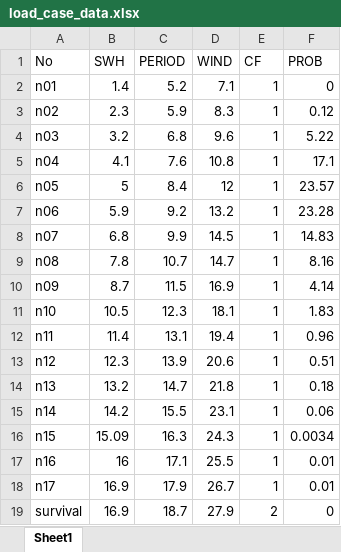
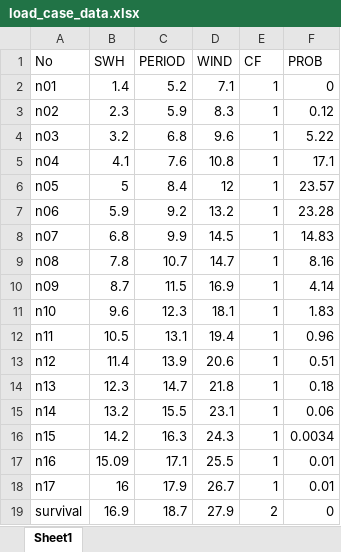
Before and after one commit to petejan/sots-cable-model, an Excel workbook: sofs/load_case_data.xlsx, sheet Sheet1, drawn as a sheet; values as stored, in another font and other column widths than the file's, no borders; the diff names each change by its address in the sheet, - before the commit and + after, or states it on an @@ line.

Commit message:
compute load stats (standard deviation, period) for each element

```diff
--- a/sofs/load_case_data.xlsx (sheet Sheet1)
+++ b/sofs/load_case_data.xlsx (sheet Sheet1)
-B11 (SWH): 10.5
+B11 (SWH): 9.6
-B12 (SWH): 11.4
+B12 (SWH): 10.5
-B13 (SWH): 12.3
+B13 (SWH): 11.4
-B14 (SWH): 13.2
+B14 (SWH): 12.3
-B15 (SWH): 14.2
+B15 (SWH): 13.2
-B16 (SWH): 15.09
+B16 (SWH): 14.2
-B17 (SWH): 16
+B17 (SWH): 15.09
-B18 (SWH): 16.9
+B18 (SWH): 16
```
Also changed, not shown: 3 other files.
